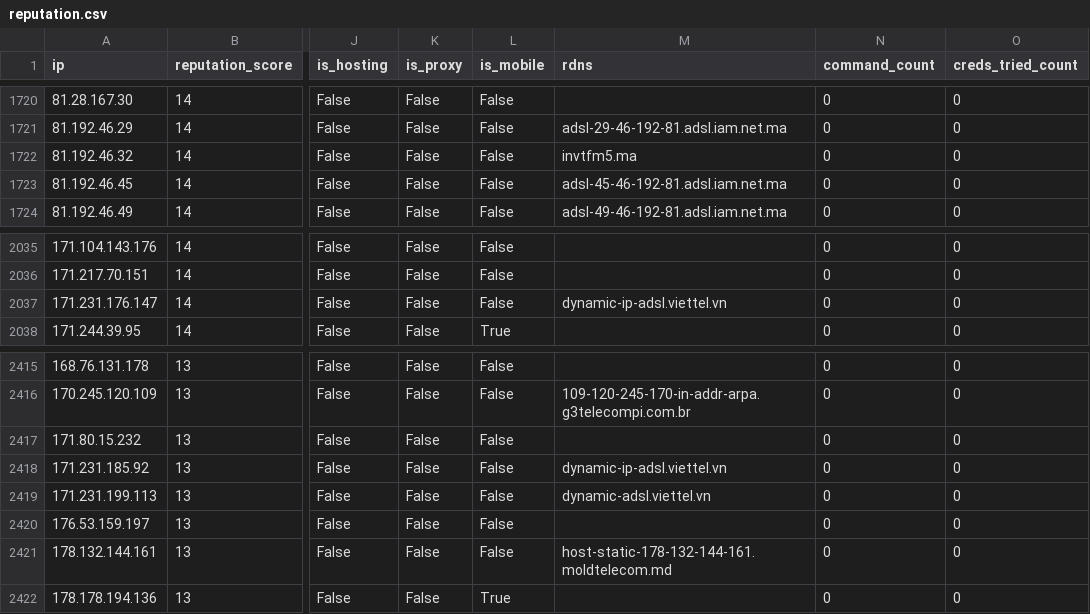
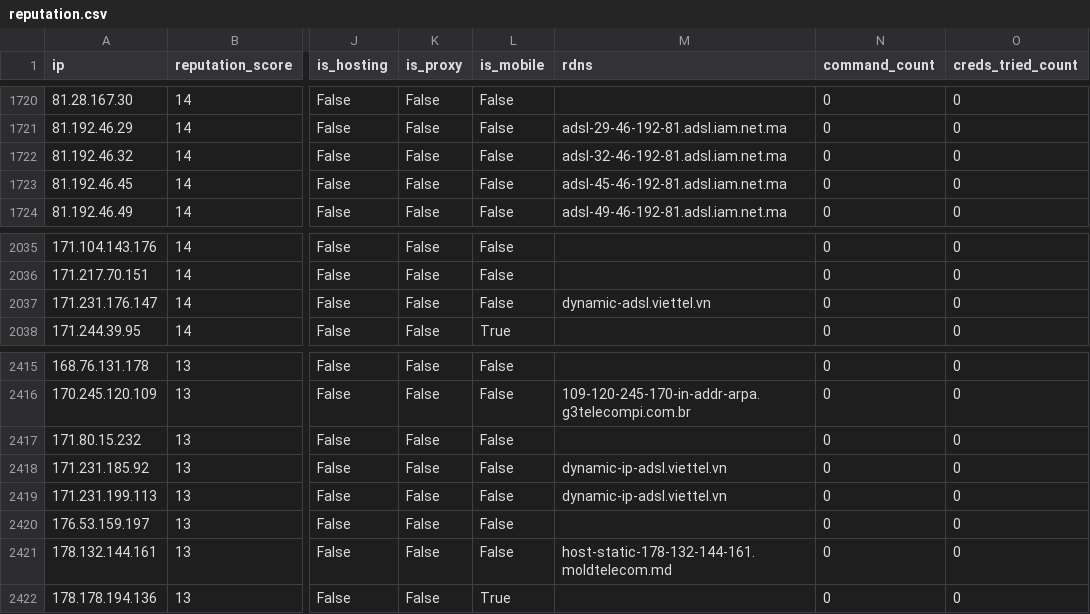
Before and after one commit to AndrewGoloida/threat-ledger, a CSV file: reputation.csv, drawn as a sheet; only a part is shown, gaps mark what is left out; the diff covers the shown part only; the diff names each change by its address in the sheet, - before the commit and + after, or states it on an @@ line.

```diff
--- a/reputation.csv
+++ b/reputation.csv
-M1722 (rdns): invtfm5.ma
+M1722 (rdns): adsl-32-46-192-81.adsl.iam.net.ma
-M2037 (rdns): dynamic-ip-adsl.viettel.vn
+M2037 (rdns): dynamic-adsl.viettel.vn
-M2419 (rdns): dynamic-adsl.viettel.vn
+M2419 (rdns): dynamic-ip-adsl.viettel.vn
```
Also changed, not shown: 7 edited cells elsewhere in this file, 2 other files.
